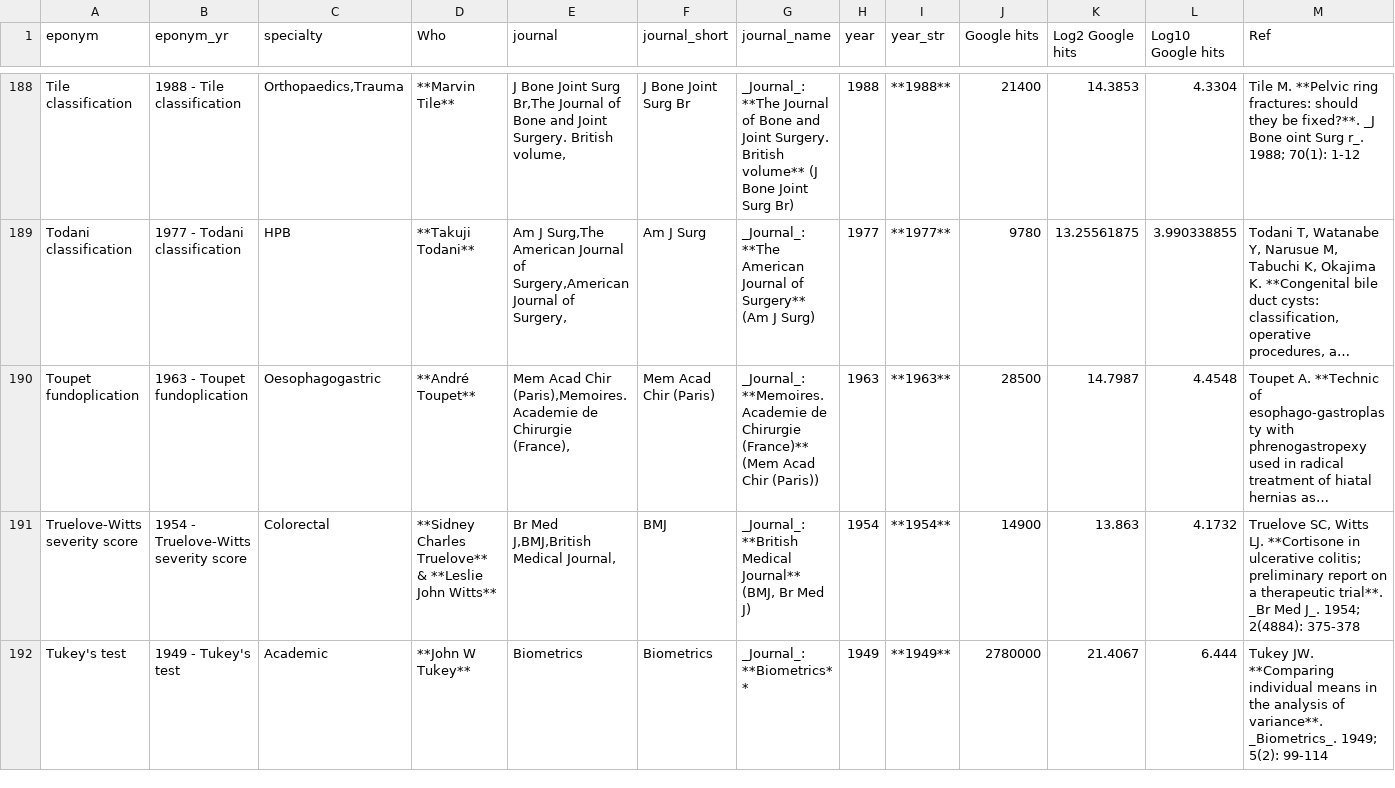
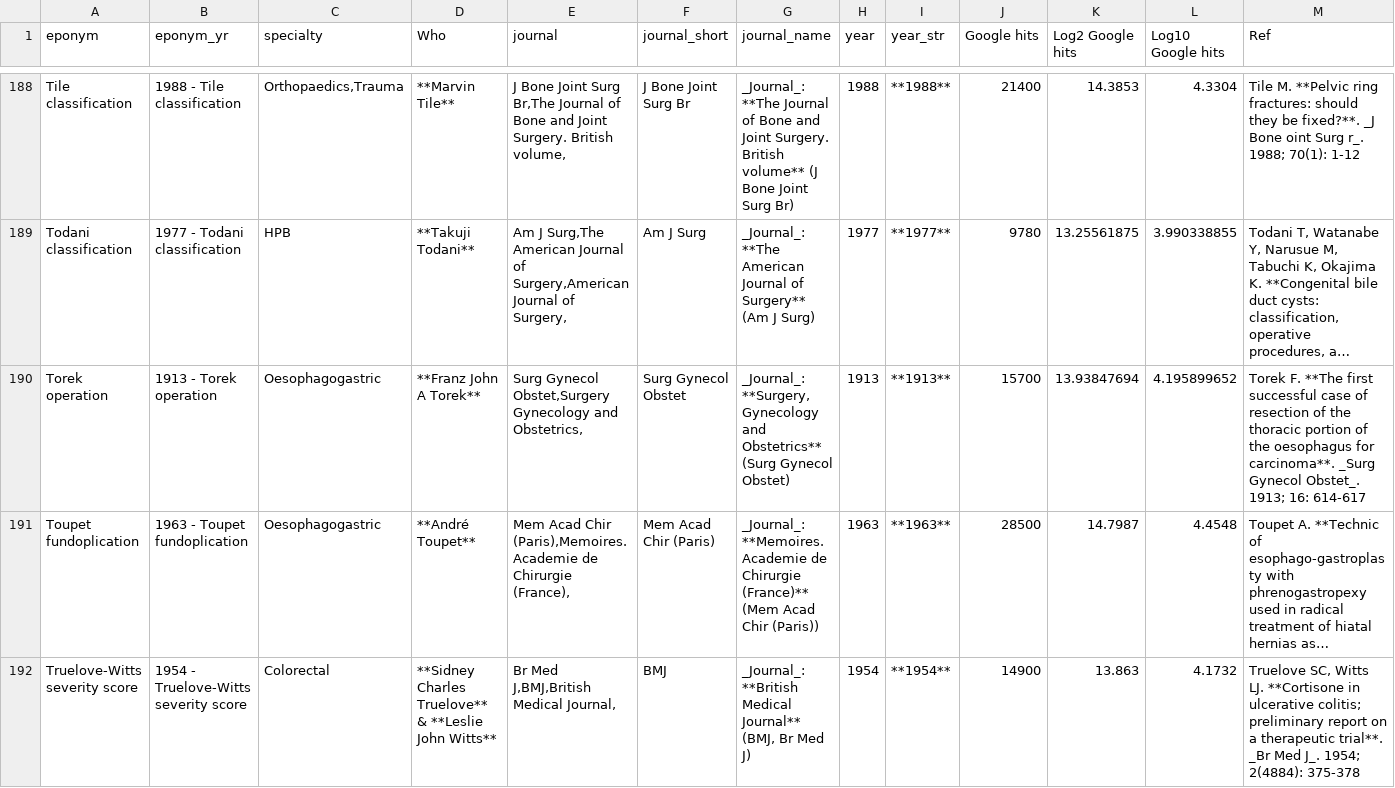
Before and after one commit to HayesAJ83/SurgicalEps_01, a CSV file: Eponyms4python_Lite4Journals.csv, drawn as a sheet; only a part is shown, gaps mark what is left out; the shorter side is filled out with more unchanged rows; long unchanged cells end in …; the diff names each change by its address in the sheet, - before the commit and + after, or states it on an @@ line.

```diff
--- a/Eponyms4python_Lite4Journals.csv
+++ b/Eponyms4python_Lite4Journals.csv
+row 190: Torek operation | 1913 - Torek operation | Oesophagogastric | **Franz John A Torek** | Surg Gynecol Obstet,Surgery Gynecology and Obstetrics, | Surg Gynecol Obstet | _Journal_: **Surgery, Gynecology and Obstetrics** (Surg Gynecol Obstet) | 1913 | **1913** | 15700 | 13.93847694 | 4.195899652 | Torek F. **The first successful case of resection of the thoracic portion of the oesophagus for carcinoma**. _Surg Gynecol Obstet_. 1913; 16: 614-617
```
Also changed, not shown: Eponyms4python_Lite.csv.
